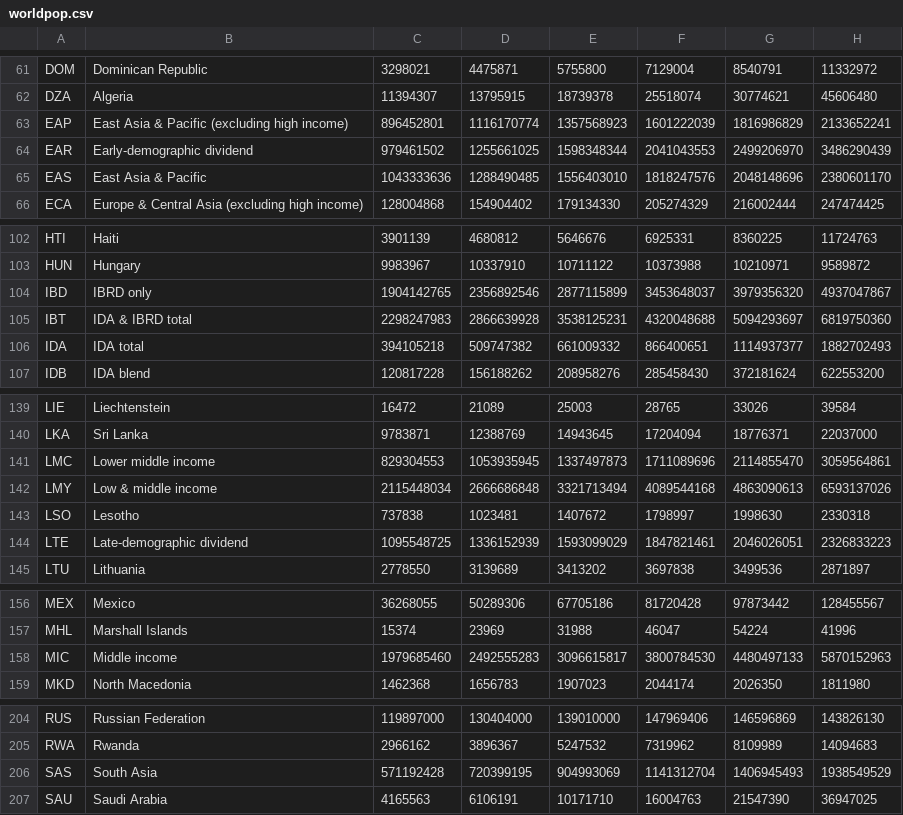
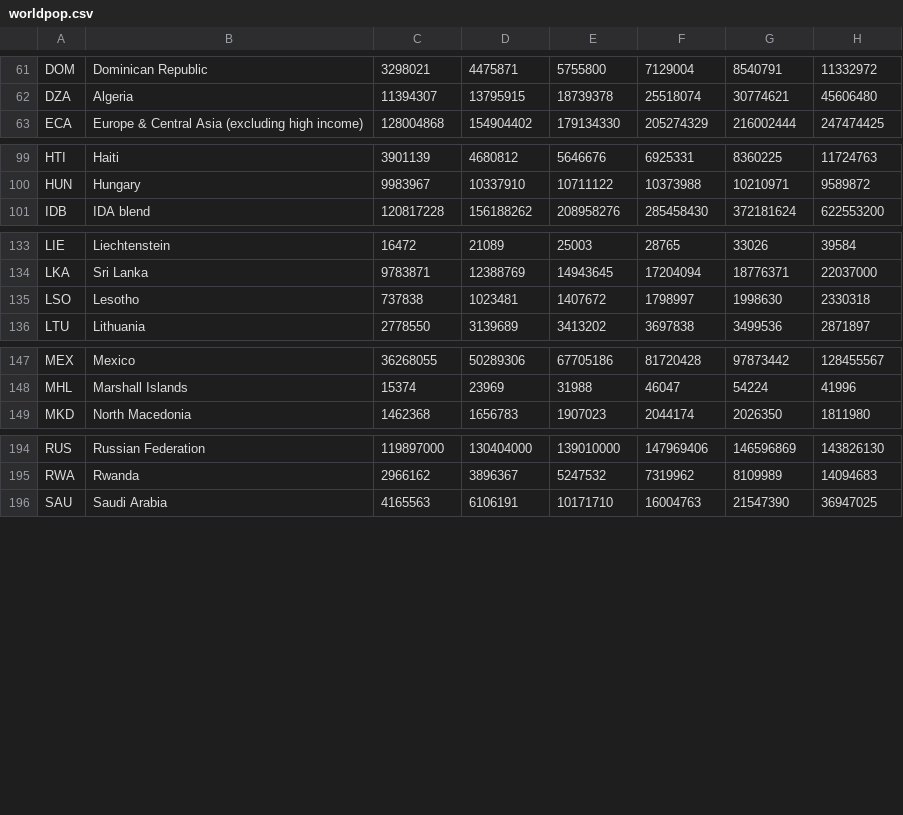
Before and after one commit to DrStephPowers/BIA, a CSV file: DATA/worldpop.csv, drawn as a sheet; only a part is shown, gaps mark what is left out; the diff covers the shown part only; the diff names each change by its address in the sheet, - before the commit and + after, or states it on an @@ line.

```diff
--- a/DATA/worldpop.csv
+++ b/DATA/worldpop.csv
-row 63: EAP | East Asia & Pacific (excluding high income) | 896452801 | 1116170774 | 1357568923 | 1601222039 | 1816986829 | 2133652241
-row 64: EAR | Early-demographic dividend | 979461502 | 1255661025 | 1598348344 | 2041043553 | 2499206970 | 3486290439
-row 65: EAS | East Asia & Pacific | 1043333636 | 1288490485 | 1556403010 | 1818247576 | 2048148696 | 2380601170
-row 104: IBD | IBRD only | 1904142765 | 2356892546 | 2877115899 | 3453648037 | 3979356320 | 4937047867
-row 105: IBT | IDA & IBRD total | 2298247983 | 2866639928 | 3538125231 | 4320048688 | 5094293697 | 6819750360
-row 106: IDA | IDA total | 394105218 | 509747382 | 661009332 | 866400651 | 1114937377 | 1882702493
-row 141: LMC | Lower middle income | 829304553 | 1053935945 | 1337497873 | 1711089696 | 2114855470 | 3059564861
-row 142: LMY | Low & middle income | 2115448034 | 2666686848 | 3321713494 | 4089544168 | 4863090613 | 6593137026
-row 144: LTE | Late-demographic dividend | 1095548725 | 1336152939 | 1593099029 | 1847821461 | 2046026051 | 2326833223
-row 158: MIC | Middle income | 1979685460 | 2492555283 | 3096615817 | 3800784530 | 4480497133 | 5870152963
-row 206: SAS | South Asia | 571192428 | 720399195 | 904993069 | 1141312704 | 1406945493 | 1938549529
```
Also changed, not shown: 4 removed rows elsewhere in this file.
